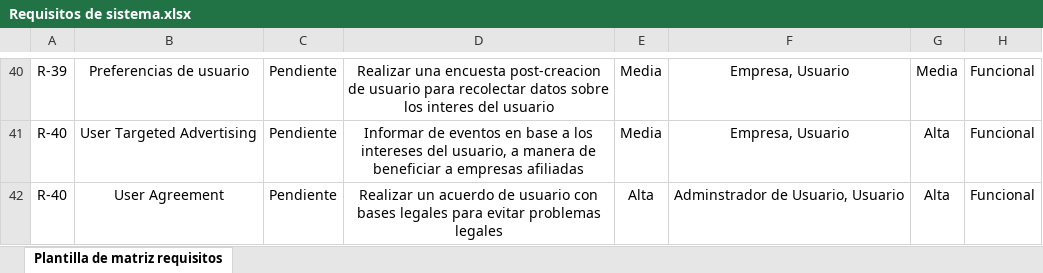
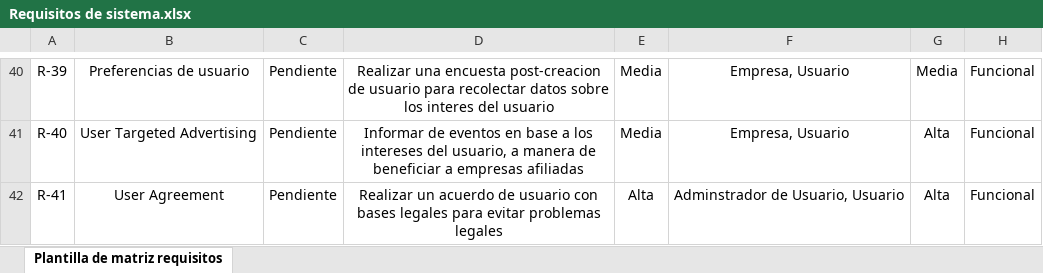
Before and after one commit to bvegaM/Proyecto_Hipermedial, an Excel workbook: Requisitos de sistema.xlsx, sheet Plantilla de matriz requisitos, drawn as a sheet; only a part is shown, gaps mark what is left out; values as stored, in another font and other column widths than the file's, no borders; the diff names each change by its address in the sheet, - before the commit and + after, or states it on an @@ line.

Commit message:
Arreglo de requisitos
Arreglo de sintaxis

```diff
--- a/Requisitos de sistema.xlsx (sheet Plantilla de matriz requisitos)
+++ b/Requisitos de sistema.xlsx (sheet Plantilla de matriz requisitos)
-A42: R-40
+A42: R-41
```
